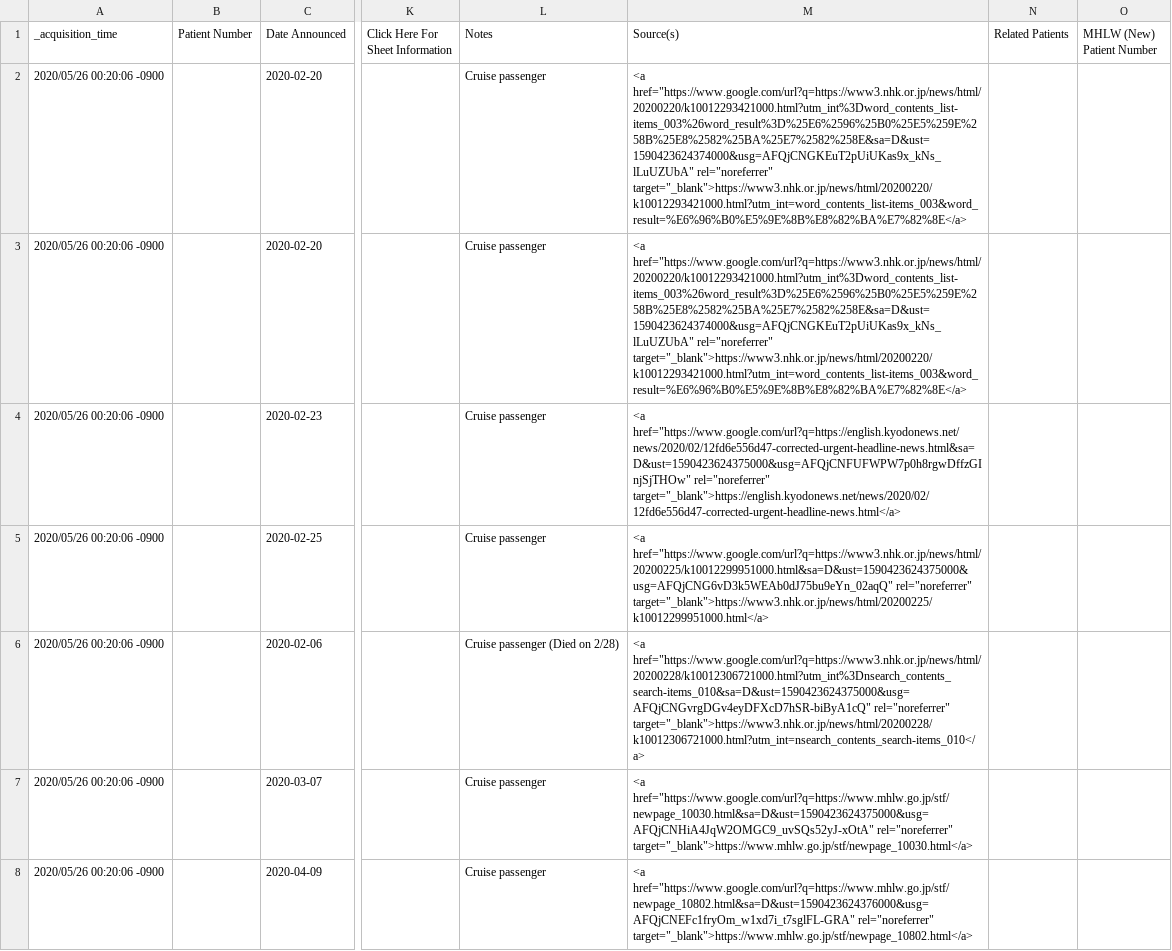
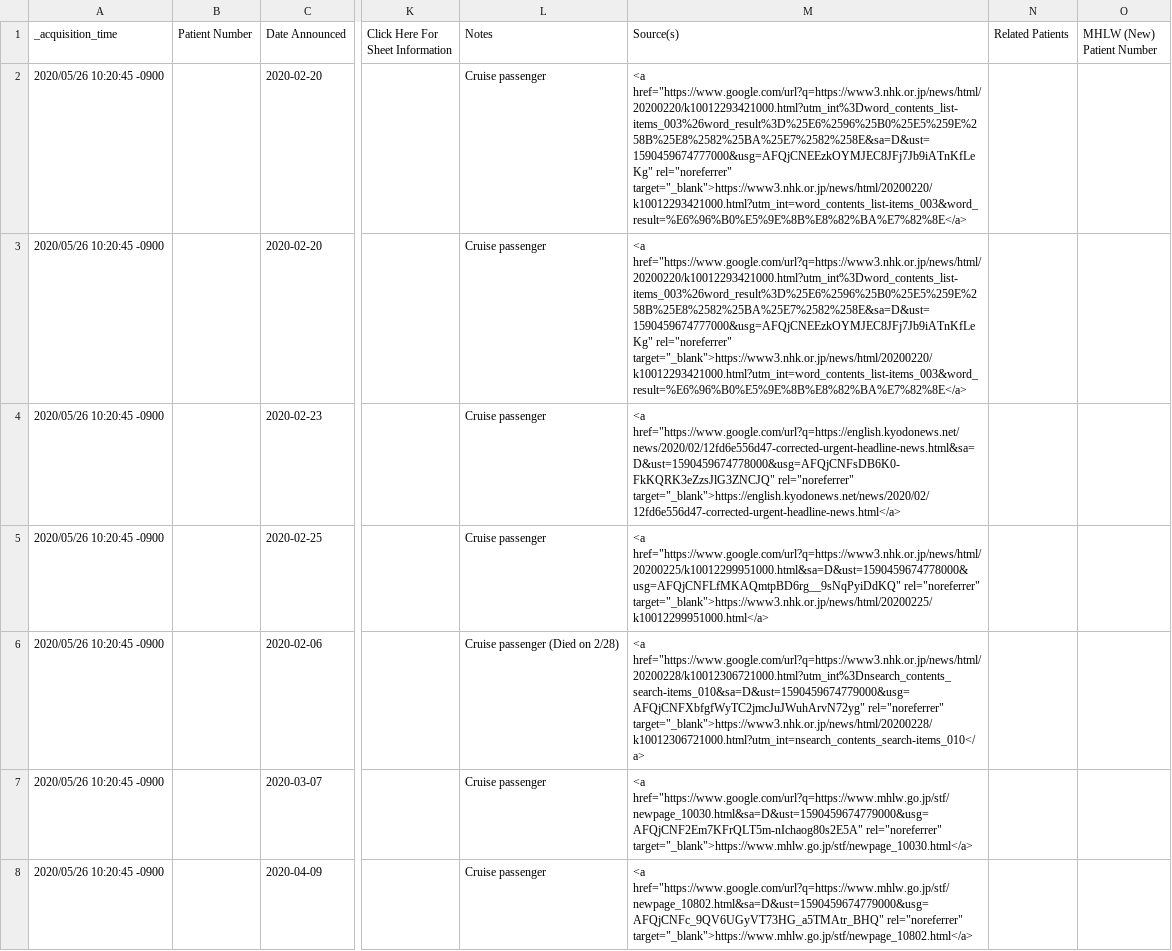
Before and after one commit to s-yamano/Splunk-COVID19-Japan, a CSV file: covid19-japan/lookups/Diamond_Princess_Patient_Data.csv, drawn as a sheet; only a part is shown, gaps mark what is left out; the diff names each change by its address in the sheet, - before the commit and + after, or states it on an @@ line.

```diff
--- a/covid19-japan/lookups/Diamond_Princess_Patient_Data.csv
+++ b/covid19-japan/lookups/Diamond_Princess_Patient_Data.csv
-A2:A8 (_acquisition_time): 2020/05/26 00:20:06 -0900
+A2:A8 (_acquisition_time): 2020/05/26 10:20:45 -0900
-M2:M3 (Source(s)): <a href="https://www.google.com/url?q=https://www3.nhk.or.jp/news/html/20200220/k10012293421000.html?utm_int%3Dword_contents_list-items_003%26word_result%3D%25E6%2596%25B0%25E5%259E%258B%25E8%2582%25BA%25E7%2582%258E&sa=D&ust=1590423624374000&usg=AFQjCNGKEuT2pUiUKas9x_kNs_lLuUZUbA" rel="noreferrer" target="_blank">https://www3.nhk.or.jp/news/html/20200220/k10012293421000.html?utm_int=word_contents_list-items_003&word_result=%E6%96%B0%E5%9E%8B%E8%82%BA%E7%82%8E</a>
+M2:M3 (Source(s)): <a href="https://www.google.com/url?q=https://www3.nhk.or.jp/news/html/20200220/k10012293421000.html?utm_int%3Dword_contents_list-items_003%26word_result%3D%25E6%2596%25B0%25E5%259E%258B%25E8%2582%25BA%25E7%2582%258E&sa=D&ust=1590459674777000&usg=AFQjCNEEzkOYMJEC8JFj7Jb9iATnKfLeKg" rel="noreferrer" target="_blank">https://www3.nhk.or.jp/news/html/20200220/k10012293421000.html?utm_int=word_contents_list-items_003&word_result=%E6%96%B0%E5%9E%8B%E8%82%BA%E7%82%8E</a>
-M4 (Source(s)): <a href="https://www.google.com/url?q=https://english.kyodonews.net/news/2020/02/12fd6e556d47-corrected-urgent-headline-news.html&sa=D&ust=1590423624375000&usg=AFQjCNFUFWPW7p0h8rgwDffzGInjSjTHOw" rel="noreferrer" target="_blank">https://english.kyodonews.net/news/2020/02/12fd6e556d47-corrected-urgent-headline-news.html</a>
+M4 (Source(s)): <a href="https://www.google.com/url?q=https://english.kyodonews.net/news/2020/02/12fd6e556d47-corrected-urgent-headline-news.html&sa=D&ust=1590459674778000&usg=AFQjCNFsDB6K0-FkKQRK3eZzsJlG3ZNCJQ" rel="noreferrer" target="_blank">https://english.kyodonews.net/news/2020/02/12fd6e556d47-corrected-urgent-headline-news.html</a>
-M5 (Source(s)): <a href="https://www.google.com/url?q=https://www3.nhk.or.jp/news/html/20200225/k10012299951000.html&sa=D&ust=1590423624375000&usg=AFQjCNG6vD3k5WEAb0dJ75bu9eYn_02aqQ" rel="noreferrer" target="_blank">https://www3.nhk.or.jp/news/html/20200225/k10012299951000.html</a>
+M5 (Source(s)): <a href="https://www.google.com/url?q=https://www3.nhk.or.jp/news/html/20200225/k10012299951000.html&sa=D&ust=1590459674778000&usg=AFQjCNFLfMKAQmtpBD6rg__9sNqPyiDdKQ" rel="noreferrer" target="_blank">https://www3.nhk.or.jp/news/html/20200225/k10012299951000.html</a>
-M6 (Source(s)): <a href="https://www.google.com/url?q=https://www3.nhk.or.jp/news/html/20200228/k10012306721000.html?utm_int%3Dnsearch_contents_search-items_010&sa=D&ust=1590423624375000&usg=AFQjCNGvrgDGv4eyDFXcD7hSR-biByA1cQ" rel="noreferrer" target="_blank">https://www3.nhk.or.jp/news/html/20200228/k10012306721000.html?utm_int=nsearch_contents_search-items_010</a>
+M6 (Source(s)): <a href="https://www.google.com/url?q=https://www3.nhk.or.jp/news/html/20200228/k10012306721000.html?utm_int%3Dnsearch_contents_search-items_010&sa=D&ust=1590459674779000&usg=AFQjCNFXbfgfWyTC2jmcJuJWuhArvN72yg" rel="noreferrer" target="_blank">https://www3.nhk.or.jp/news/html/20200228/k10012306721000.html?utm_int=nsearch_contents_search-items_010</a>
-M7 (Source(s)): <a href="https://www.google.com/url?q=https://www.mhlw.go.jp/stf/newpage_10030.html&sa=D&ust=1590423624375000&usg=AFQjCNHiA4JqW2OMGC9_uvSQs52yJ-xOtA" rel="noreferrer" target="_blank">https://www.mhlw.go.jp/stf/newpage_10030.html</a>
+M7 (Source(s)): <a href="https://www.google.com/url?q=https://www.mhlw.go.jp/stf/newpage_10030.html&sa=D&ust=1590459674779000&usg=AFQjCNF2Em7KFrQLT5m-nIchaog80s2E5A" rel="noreferrer" target="_blank">https://www.mhlw.go.jp/stf/newpage_10030.html</a>
-M8 (Source(s)): <a href="https://www.google.com/url?q=https://www.mhlw.go.jp/stf/newpage_10802.html&sa=D&ust=1590423624376000&usg=AFQjCNEFc1fryOm_w1xd7i_t7sglFL-GRA" rel="noreferrer" target="_blank">https://www.mhlw.go.jp/stf/newpage_10802.html</a>
+M8 (Source(s)): <a href="https://www.google.com/url?q=https://www.mhlw.go.jp/stf/newpage_10802.html&sa=D&ust=1590459674779000&usg=AFQjCNFc_9QV6UGyVT73HG_a5TMAtr_BHQ" rel="noreferrer" target="_blank">https://www.mhlw.go.jp/stf/newpage_10802.html</a>
```
Also changed, not shown: covid19-japan/lookups/Aichi.csv, covid19-japan/lookups/Chiba.csv, 12 other files.
